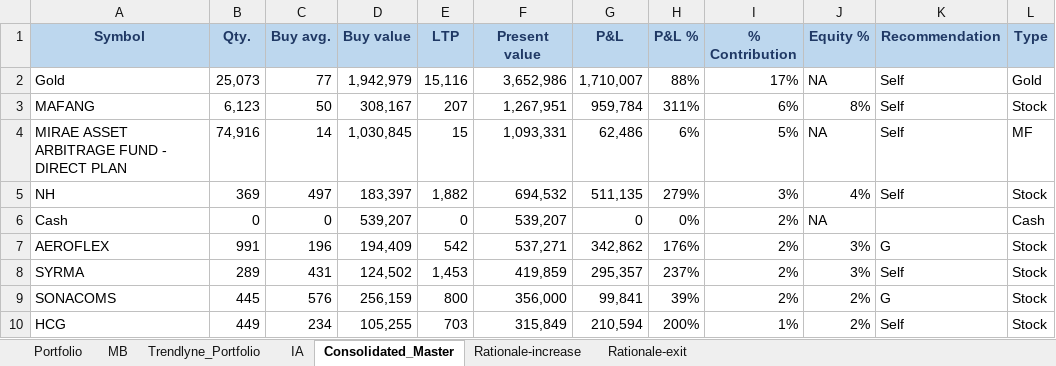
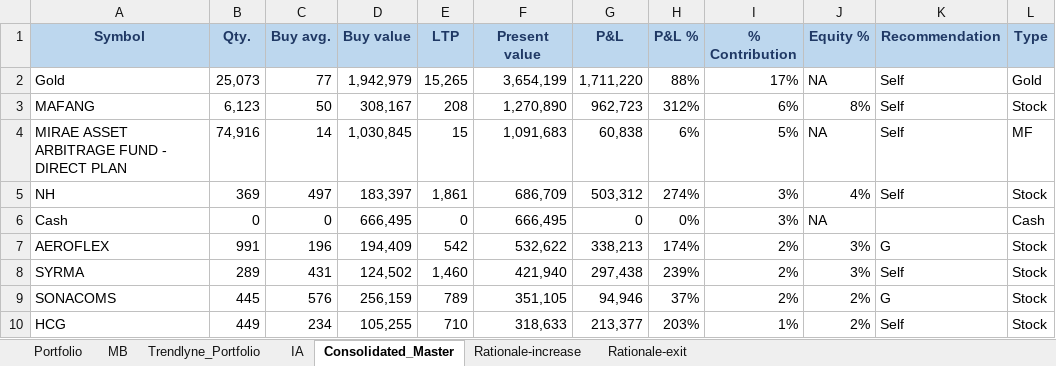
Before and after one commit to kvector0001/STT-Dashboard, an Excel workbook: data/portfolio.xlsx, sheet Consolidated_Master, drawn as a sheet; only a part is shown; values as stored, in another font and other column widths than the file's, no borders; charts and pictures and conditional formats not drawn; the diff covers the shown part only; the diff names each change by its address in the sheet, - before the commit and + after, or states it on an @@ line.

```diff
--- a/data/portfolio.xlsx (sheet Consolidated_Master)
+++ b/data/portfolio.xlsx (sheet Consolidated_Master)
-E2 (LTP): 15,116
+E2 (LTP): 15,265
-F2 (Present value): 3,652,986
+F2 (Present value): 3,654,199
-G2 (P&L): 1,710,007
+G2 (P&L): 1,711,220
-E3 (LTP): 207
+E3 (LTP): 208
-F3 (Present value): 1,267,951
+F3 (Present value): 1,270,890
-G3 (P&L): 959,784
+G3 (P&L): 962,723
-H3 (P&L %): 311%
+H3 (P&L %): 312%
-F4 (Present value): 1,093,331
+F4 (Present value): 1,091,683
-G4 (P&L): 62,486
+G4 (P&L): 60,838
-E5 (LTP): 1,882
+E5 (LTP): 1,861
-F5 (Present value): 694,532
+F5 (Present value): 686,709
-G5 (P&L): 511,135
+G5 (P&L): 503,312
-H5 (P&L %): 279%
+H5 (P&L %): 274%
-D6 (Buy value): 539,207
+D6 (Buy value): 666,495
-F6 (Present value): 539,207
+F6 (Present value): 666,495
-I6 (% Contribution): 2%
+I6 (% Contribution): 3%
-F7 (Present value): 537,271
+F7 (Present value): 532,622
-G7 (P&L): 342,862
+G7 (P&L): 338,213
-H7 (P&L %): 176%
+H7 (P&L %): 174%
-E8 (LTP): 1,453
+E8 (LTP): 1,460
-F8 (Present value): 419,859
+F8 (Present value): 421,940
-G8 (P&L): 295,357
+G8 (P&L): 297,438
-H8 (P&L %): 237%
+H8 (P&L %): 239%
-E9 (LTP): 800
+E9 (LTP): 789
-F9 (Present value): 356,000
+F9 (Present value): 351,105
-G9 (P&L): 99,841
+G9 (P&L): 94,946
-H9 (P&L %): 39%
+H9 (P&L %): 37%
-E10 (LTP): 703
+E10 (LTP): 710
-F10 (Present value): 315,849
+F10 (Present value): 318,633
-G10 (P&L): 210,594
+G10 (P&L): 213,377
-H10 (P&L %): 200%
+H10 (P&L %): 203%
```
Also changed, not shown: 45 added rows, 47 removed rows and 396 edited cells elsewhere in this sheet, sheet Portfolio, sheet IA, sheet Rationale-increase, sheet Rationale-exit, sheet Trendlyne_Portfolio, sheet MB, 2 other files.
